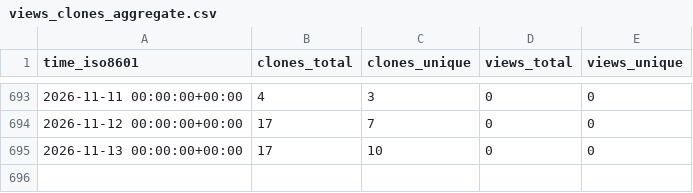
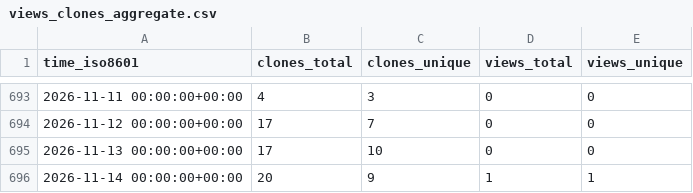
Before and after one commit to cubicleguy/ess_accl_ros1_driver, a CSV file: cubicleguy/ess_accl_ros1_driver/ghrs-data/views_clones_aggregate.csv, drawn as a sheet; only a part is shown, gaps mark what is left out; the diff names each change by its address in the sheet, - before the commit and + after, or states it on an @@ line.

```diff
--- a/cubicleguy/ess_accl_ros1_driver/ghrs-data/views_clones_aggregate.csv
+++ b/cubicleguy/ess_accl_ros1_driver/ghrs-data/views_clones_aggregate.csv
+row 696: 2026-11-14 00:00:00+00:00 | 20 | 9 | 1 | 1
```
Also changed, not shown: 1 other file.
